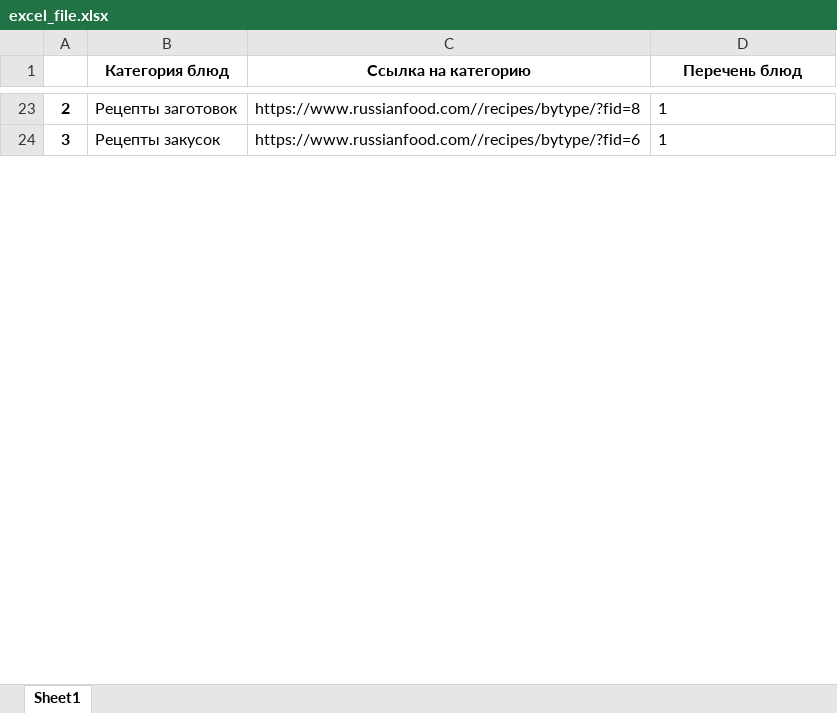
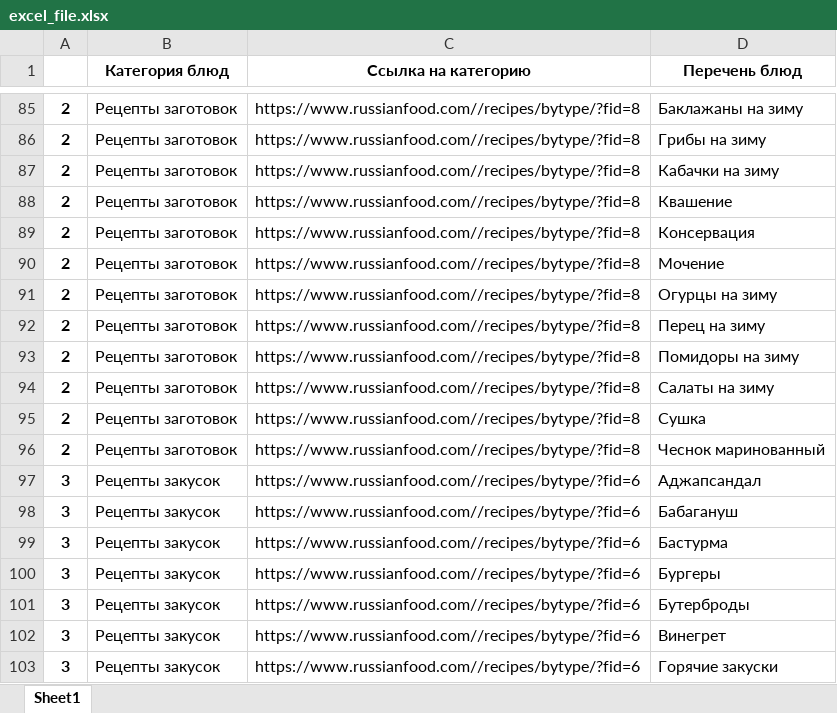
Before and after one commit to EkaterinaToporkova/parcing_recipe, an Excel workbook: excel_file.xlsx, sheet Sheet1, drawn as a sheet; only a part is shown, gaps mark what is left out; values as stored, in another font and other column widths than the file's, no borders; addresses are those after the commit; the diff covers the shown part only; the diff names each change by its address in the sheet, - before the commit and + after, or states it on an @@ line.

Commit message:
Добавлен модуль list_of_recipe.py, туда перемещена часть кода, отвечающая за перечесление разных видов блюдов. Дополнены остальные строки, перечислены все виды блюд и записаны в таблицу excel_file.xlsx/

```diff
--- a/excel_file.xlsx (sheet Sheet1)
+++ b/excel_file.xlsx (sheet Sheet1)
-D85 (Перечень блюд): 1
+D85 (Перечень блюд): Баклажаны на зиму
+row 86: 2 | Рецепты заготовок | https://www.russianfood.com//recipes/bytype/?fid=8 | Грибы на зиму
+row 87: 2 | Рецепты заготовок | https://www.russianfood.com//recipes/bytype/?fid=8 | Кабачки на зиму
+row 88: 2 | Рецепты заготовок | https://www.russianfood.com//recipes/bytype/?fid=8 | Квашение
+row 89: 2 | Рецепты заготовок | https://www.russianfood.com//recipes/bytype/?fid=8 | Консервация
+row 90: 2 | Рецепты заготовок | https://www.russianfood.com//recipes/bytype/?fid=8 | Мочение
+row 91: 2 | Рецепты заготовок | https://www.russianfood.com//recipes/bytype/?fid=8 | Огурцы на зиму
+row 92: 2 | Рецепты заготовок | https://www.russianfood.com//recipes/bytype/?fid=8 | Перец на зиму
+row 93: 2 | Рецепты заготовок | https://www.russianfood.com//recipes/bytype/?fid=8 | Помидоры на зиму
+row 94: 2 | Рецепты заготовок | https://www.russianfood.com//recipes/bytype/?fid=8 | Салаты на зиму
+row 95: 2 | Рецепты заготовок | https://www.russianfood.com//recipes/bytype/?fid=8 | Сушка
+row 96: 2 | Рецепты заготовок | https://www.russianfood.com//recipes/bytype/?fid=8 | Чеснок маринованный
-D97 (Перечень блюд): 1
+D97 (Перечень блюд): Аджапсандал
+row 98: 3 | Рецепты закусок | https://www.russianfood.com//recipes/bytype/?fid=6 | Бабагануш
+row 99: 3 | Рецепты закусок | https://www.russianfood.com//recipes/bytype/?fid=6 | Бастурма
+row 100: 3 | Рецепты закусок | https://www.russianfood.com//recipes/bytype/?fid=6 | Бургеры
+row 101: 3 | Рецепты закусок | https://www.russianfood.com//recipes/bytype/?fid=6 | Бутерброды
+row 102: 3 | Рецепты закусок | https://www.russianfood.com//recipes/bytype/?fid=6 | Винегрет
+row 103: 3 | Рецепты закусок | https://www.russianfood.com//recipes/bytype/?fid=6 | Горячие закуски
```
Also changed, not shown: 244 added rows and 7 edited cells elsewhere in this sheet, 3 other files.
